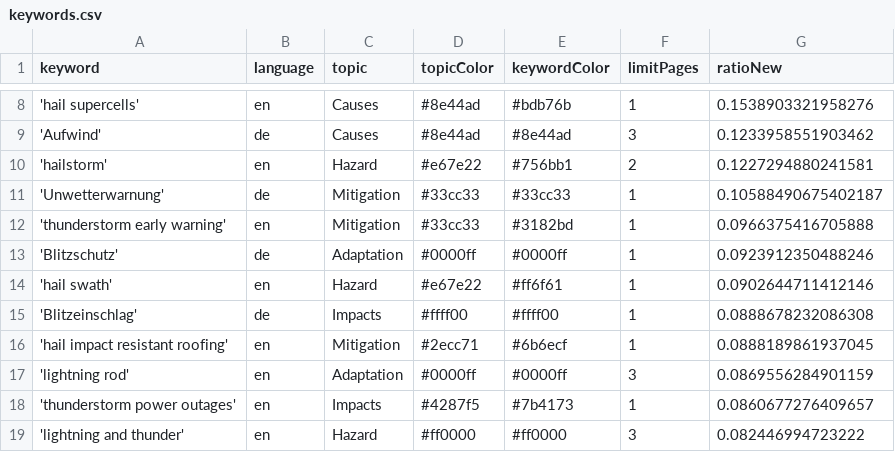
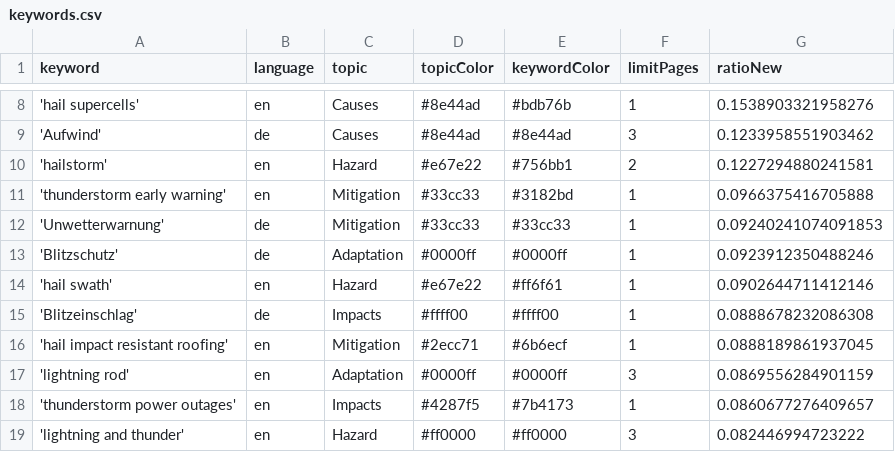
Before and after one commit to TinoH91news/ThunderstormIsComing, a CSV file: keywords.csv, drawn as a sheet; only a part is shown, gaps mark what is left out; removed rows and columns are numbered as before the commit, all else as after; the diff names each change by its address in the sheet, - before the commit and + after, or states it on an @@ line.

Commit message:
Commit from GitHub Actions (harvest:0.0)

```diff
--- a/keywords.csv
+++ b/keywords.csv
-row 11: 'Unwetterwarnung' | de | Mitigation | #33cc33 | #33cc33 | 1 | 0.10588490675402187
+row 12: 'Unwetterwarnung' | de | Mitigation | #33cc33 | #33cc33 | 1 | 0.09240241074091853
```
